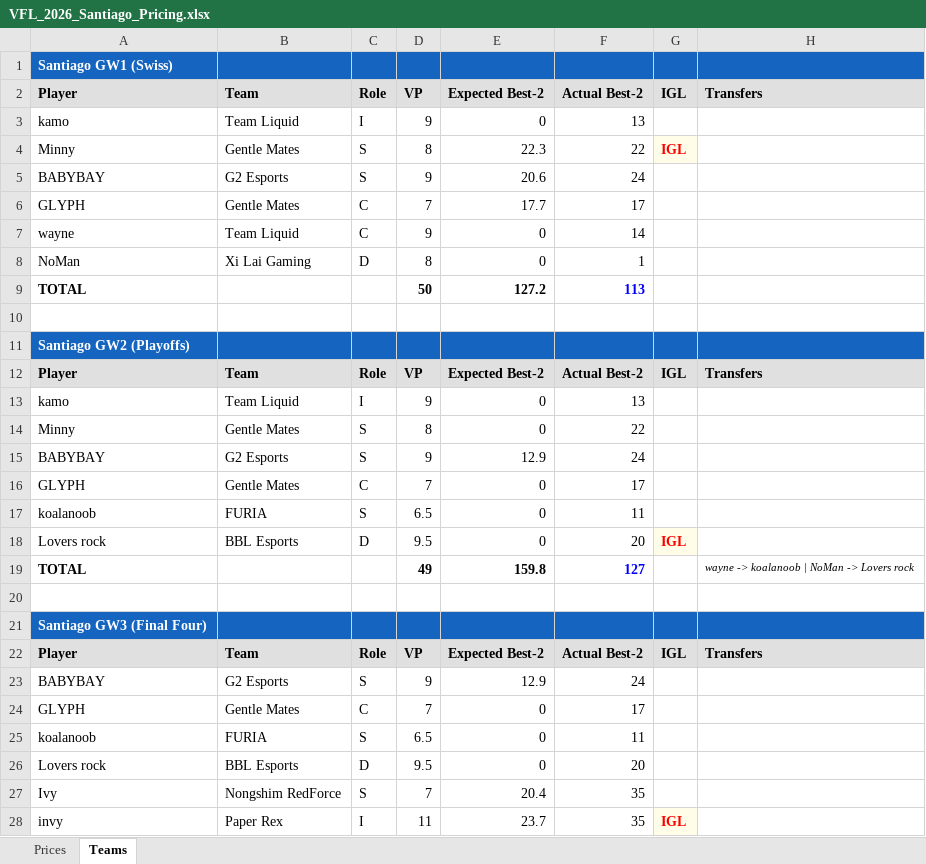
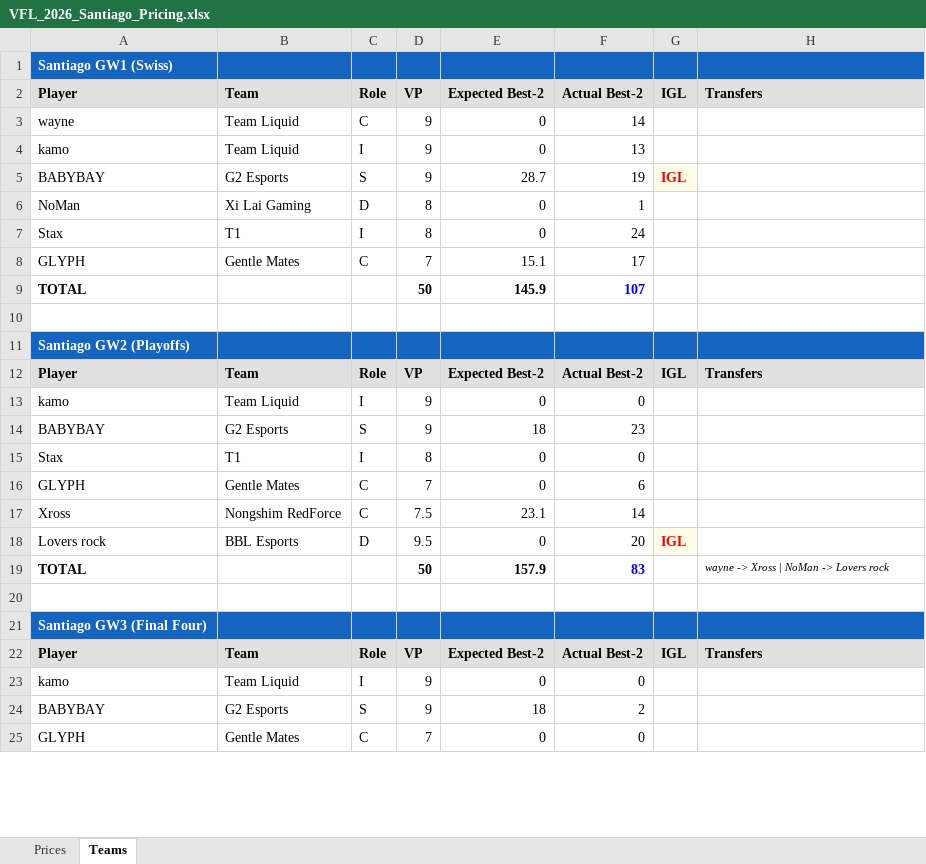
Before and after one commit to frostyypanda/VFL-pricing-Algorithms, an Excel workbook: VFL_2026_Santiago_Pricing.xlsx, sheet Teams, drawn as a sheet; only a part is shown; values as stored, in another font and other column widths than the file's, no borders; removed rows and columns are numbered as before the commit, all else as after; the diff covers the shown part only; the diff names each change by its address in the sheet, - before the commit and + after, or states it on an @@ line.

```diff
--- a/VFL_2026_Santiago_Pricing.xlsx (sheet Teams)
+++ b/VFL_2026_Santiago_Pricing.xlsx (sheet Teams)
@@ row 7 moved to row 3: wayne @@
-row 4: Minny | Gentle Mates | S | 8 | 22.3 | 22 | IGL
-E5: 20.6
+E5: 28.7
-F5: 24
+F5: 19
-G5: (empty)
+G5: IGL
-G5 fill: none
+G5 fill: #FFFDE7
-row 6: GLYPH | Gentle Mates | C | 7 | 17.7 | 17
+row 7: Stax | T1 | I | 8 | 0 | 24
+row 8: GLYPH | Gentle Mates | C | 7 | 15.1 | 17
-E9: 127.2
+E9: 145.9
-F9: 113
+F9: 107
-F13: 13
+F13: 0
-row 14: Minny | Gentle Mates | S | 8 | 0 | 22
-E14: 12.9
+E14: 18
-F14: 24
+F14: 23
+row 15: Stax | T1 | I | 8 | 0 | 0
-F16: 17
+F16: 6
-row 17: koalanoob | FURIA | S | 6.5 | 0 | 11
+row 17: Xross | Nongshim RedForce | C | 7.5 | 23.1 | 14
-D19: 49
+D19: 50
-E19: 159.8
+E19: 157.9
-F19: 127
+F19: 83
-H19: wayne -> koalanoob | NoMan -> Lovers rock
+H19: wayne -> Xross | NoMan -> Lovers rock
+row 23: kamo | Team Liquid | I | 9 | 0 | 0
-E24: 12.9
+E24: 18
-F24: 24
+F24: 2
-F25: 17
+F25: 0
-row 25: koalanoob | FURIA | S | 6.5 | 0 | 11
-row 26: Lovers rock | BBL Esports | D | 9.5 | 0 | 20
-row 27: Ivy | Nongshim RedForce | S | 7 | 20.4 | 35
-row 28: invy | Paper Rex | I | 11 | 23.7 | 35 | IGL
```
Also changed, not shown: 3 added rows and 3 edited cells elsewhere in this sheet, VFL_2026_Kickoff_Pricing.xlsx, 1 other file.
